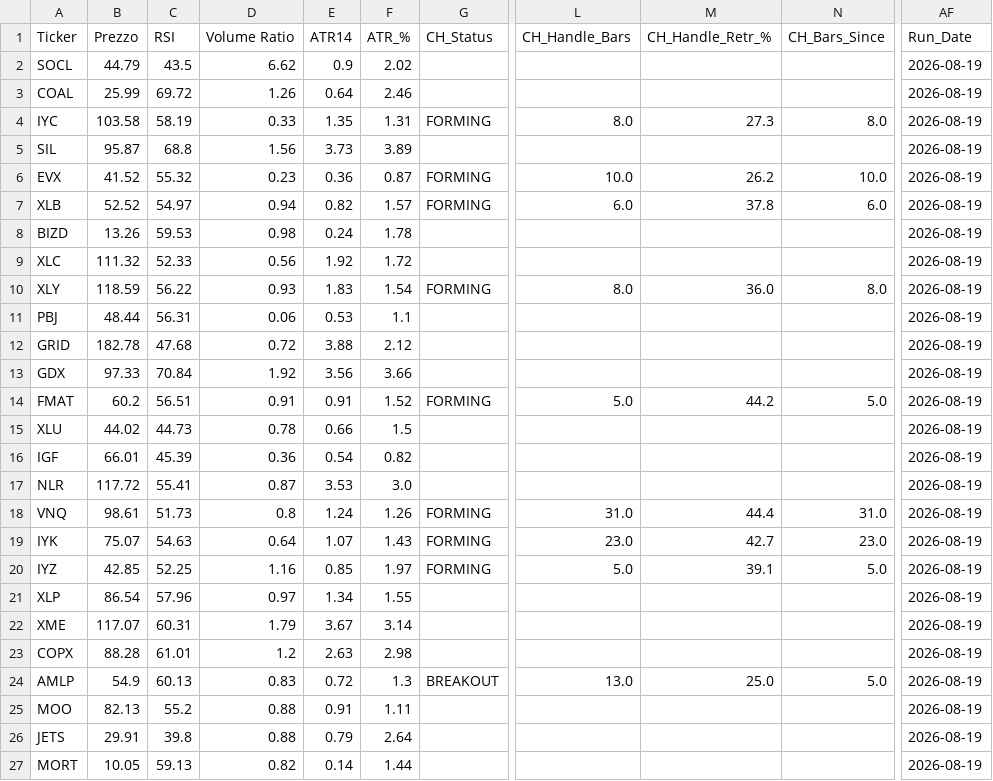
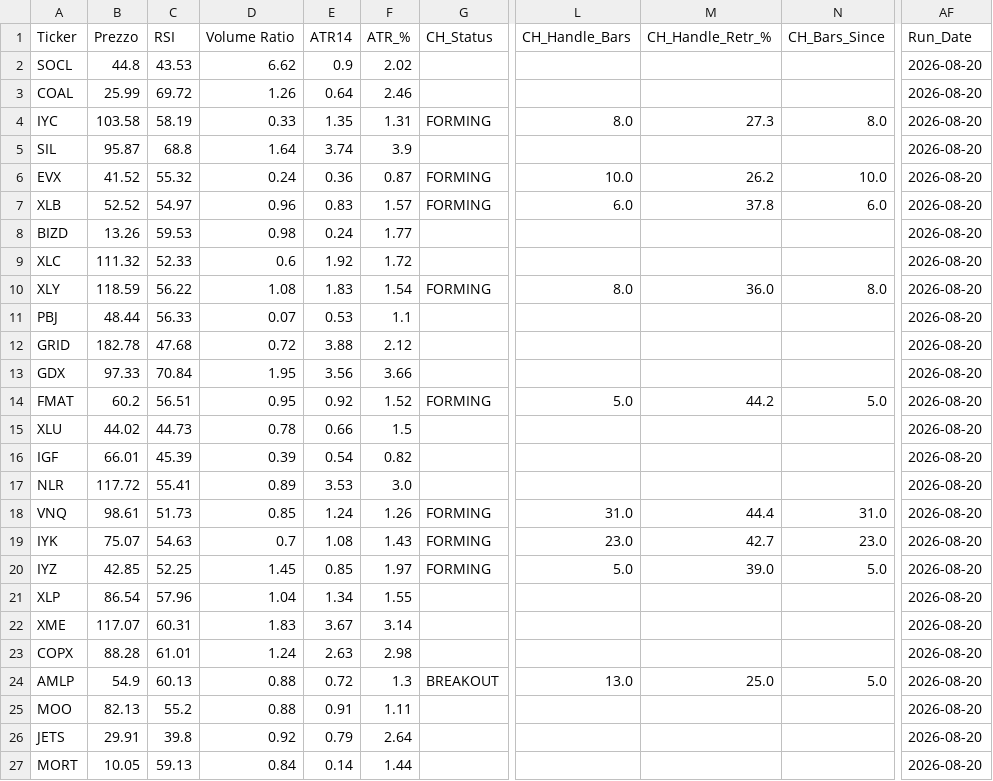
Before and after one commit to nikthetrip/Patterns-Screener, a CSV file: data/etf_sector.csv, drawn as a sheet; only a part is shown, gaps mark what is left out; the diff covers the shown part only; the diff names each change by its address in the sheet, - before the commit and + after, or states it on an @@ line.

```diff
--- a/data/etf_sector.csv
+++ b/data/etf_sector.csv
-B2 (Prezzo): 44.79
+B2 (Prezzo): 44.8
-C2 (RSI): 43.5
+C2 (RSI): 43.53
-AF2:AF27 (Run_Date): 2026-08-19
+AF2:AF27 (Run_Date): 2026-08-20
-D5 (Volume Ratio): 1.56
+D5 (Volume Ratio): 1.64
-E5 (ATR14): 3.73
+E5 (ATR14): 3.74
-F5 (ATR_%): 3.89
+F5 (ATR_%): 3.9
-D6 (Volume Ratio): 0.23
+D6 (Volume Ratio): 0.24
-D7 (Volume Ratio): 0.94
+D7 (Volume Ratio): 0.96
-E7 (ATR14): 0.82
+E7 (ATR14): 0.83
-F8 (ATR_%): 1.78
+F8 (ATR_%): 1.77
-D9 (Volume Ratio): 0.56
+D9 (Volume Ratio): 0.6
-D10 (Volume Ratio): 0.93
+D10 (Volume Ratio): 1.08
-C11 (RSI): 56.31
+C11 (RSI): 56.33
-D11 (Volume Ratio): 0.06
+D11 (Volume Ratio): 0.07
-D13 (Volume Ratio): 1.92
+D13 (Volume Ratio): 1.95
-D14 (Volume Ratio): 0.91
+D14 (Volume Ratio): 0.95
-E14 (ATR14): 0.91
+E14 (ATR14): 0.92
-D16 (Volume Ratio): 0.36
+D16 (Volume Ratio): 0.39
-D17 (Volume Ratio): 0.87
+D17 (Volume Ratio): 0.89
-D18 (Volume Ratio): 0.8
+D18 (Volume Ratio): 0.85
-D19 (Volume Ratio): 0.64
+D19 (Volume Ratio): 0.7
-E19 (ATR14): 1.07
+E19 (ATR14): 1.08
-D20 (Volume Ratio): 1.16
+D20 (Volume Ratio): 1.45
-M20 (CH_Handle_Retr_%): 39.1
+M20 (CH_Handle_Retr_%): 39.0
-D21 (Volume Ratio): 0.97
+D21 (Volume Ratio): 1.04
-D22 (Volume Ratio): 1.79
+D22 (Volume Ratio): 1.83
-D23 (Volume Ratio): 1.2
+D23 (Volume Ratio): 1.24
-D24 (Volume Ratio): 0.83
+D24 (Volume Ratio): 0.88
-D26 (Volume Ratio): 0.88
+D26 (Volume Ratio): 0.92
-D27 (Volume Ratio): 0.82
+D27 (Volume Ratio): 0.84
```
Also changed, not shown: 14 edited cells elsewhere in this file, data/fundamentals_stocks.csv, data/stocks_4H.csv, 3 other files.
